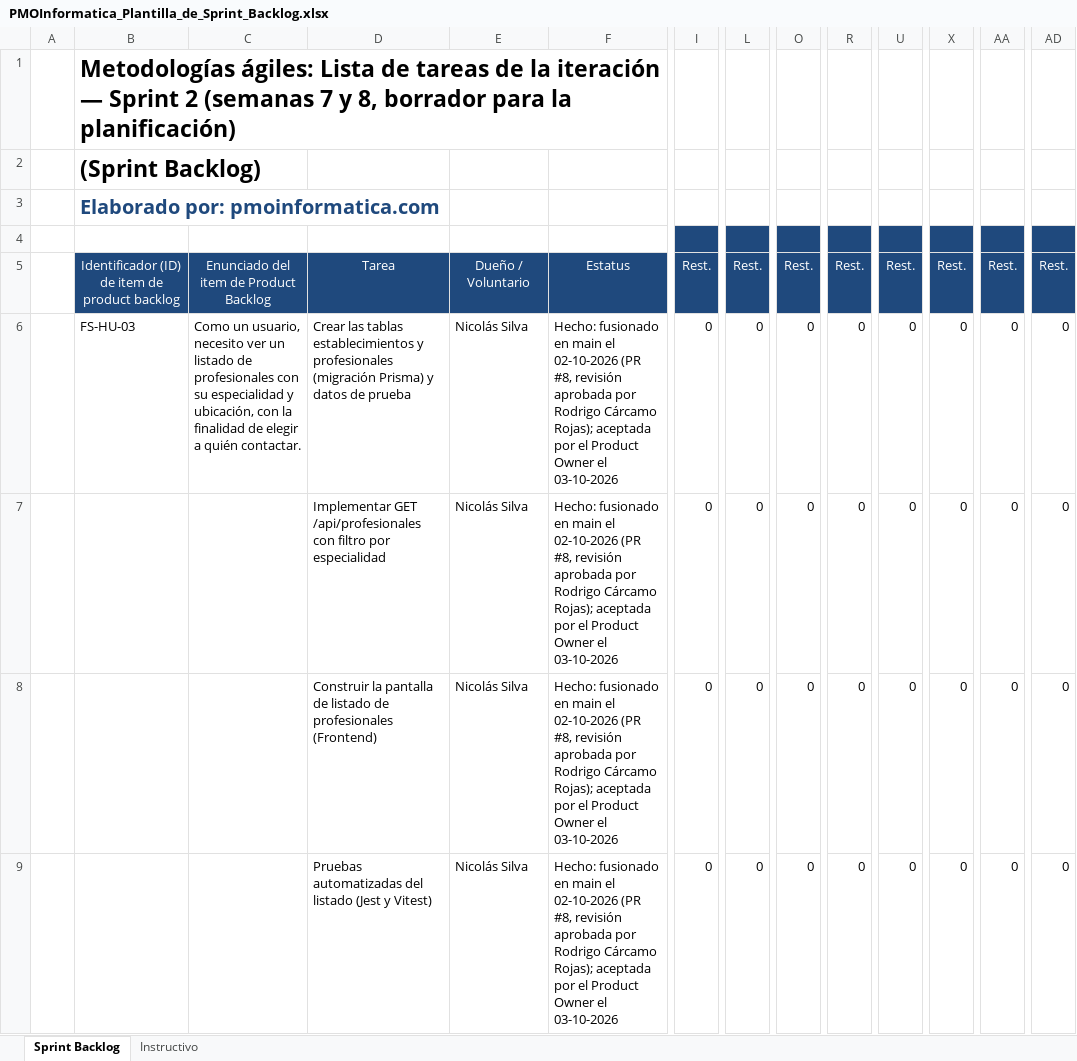
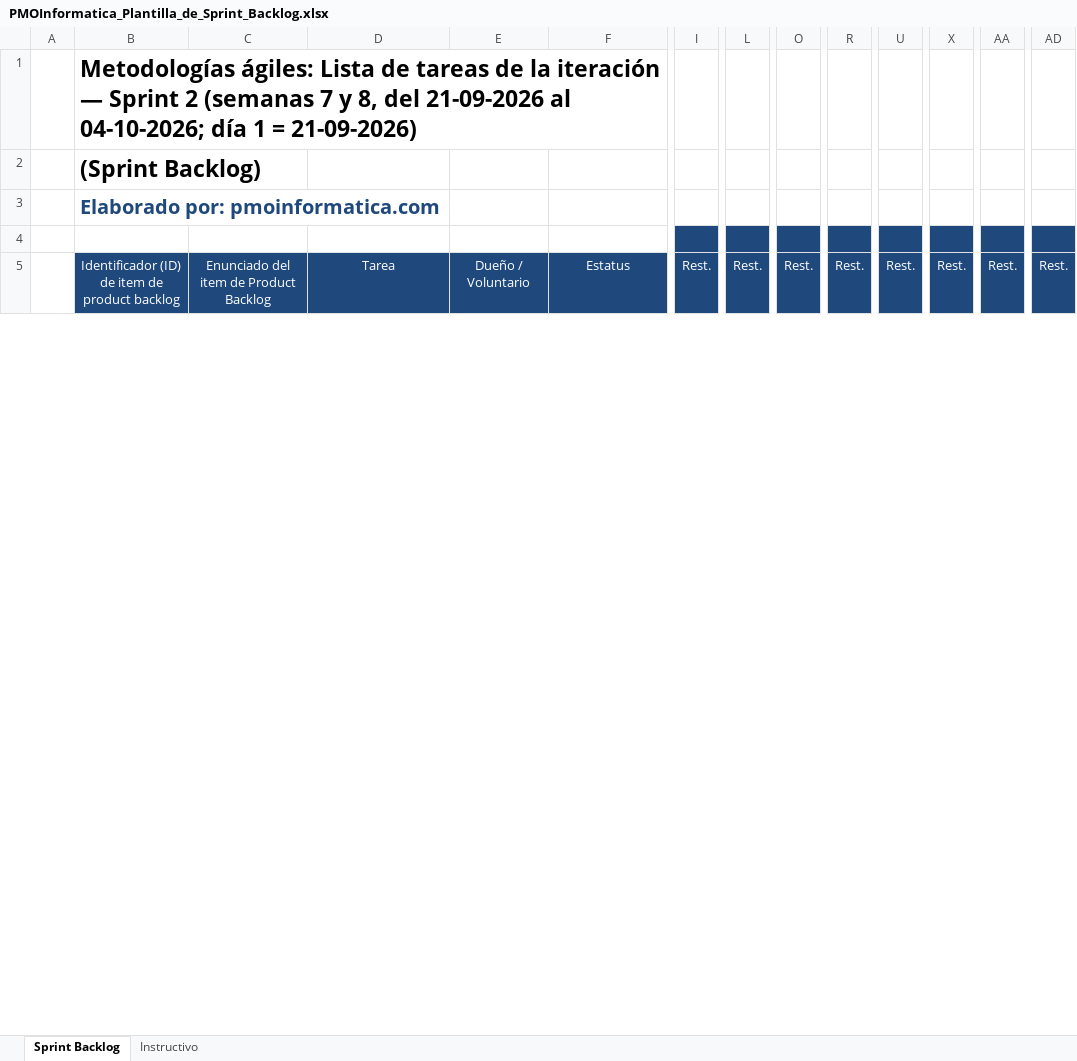
Before and after one commit to rodriacr/FitSearch, an Excel workbook: FASE 2/Evidencias Proyecto/Evidencias de documentación/Sprint 2/PMOInformatica_Plantilla_de_Sprint_Backlog.xlsx, sheet Sprint Backlog, drawn as a sheet; only a part is shown, gaps mark what is left out; values as stored, in another font and other column widths than the file's, no borders; removed rows and columns are numbered as before the commit, all else as after; rows hold the shown columns only; the diff covers the shown part only; the diff names each change by its address in the sheet, - before the commit and + after, or states it on an @@ line.

```diff
--- a/FASE 2/Evidencias Proyecto/Evidencias de documentación/Sprint 2/PMOInformatica_Plantilla_de_Sprint_Backlog.xlsx (sheet Sprint Backlog)
+++ b/FASE 2/Evidencias Proyecto/Evidencias de documentación/Sprint 2/PMOInformatica_Plantilla_de_Sprint_Backlog.xlsx (sheet Sprint Backlog)
-B1: …y 8, borrador para la planificación)
+B1: …y 8, del 21-09-2026 al 04-10-2026; día 1 = 21-09-2026)
-row 6:  | FS-HU-03 | Como un usuario, necesito ver un listado de profesionales con su especialidad y ubicación, con la finalidad de elegir a quién contactar. | Crear las tablas establecimientos y profesionales (migración Prisma) y datos de prueba | Nicolás Silva | Hecho: fusionado en main el 02-10-2026 (PR #8, revisión aprobada por Rodrigo Cárcamo Rojas); aceptada por el Product Owner el 03-10-2026 | 0 | 0 | 0 | 0 | 0 | 0 | 0 | 0
-row 7:  |  |  | Implementar GET /api/profesionales con filtro por especialidad | Nicolás Silva | Hecho: fusionado en main el 02-10-2026 (PR #8, revisión aprobada por Rodrigo Cárcamo Rojas); aceptada por el Product Owner el 03-10-2026 | 0 | 0 | 0 | 0 | 0 | 0 | 0 | 0
-row 8:  |  |  | Construir la pantalla de listado de profesionales (Frontend) | Nicolás Silva | Hecho: fusionado en main el 02-10-2026 (PR #8, revisión aprobada por Rodrigo Cárcamo Rojas); aceptada por el Product Owner el 03-10-2026 | 0 | 0 | 0 | 0 | 0 | 0 | 0 | 0
-row 9:  |  |  | Pruebas automatizadas del listado (Jest y Vitest) | Nicolás Silva | Hecho: fusionado en main el 02-10-2026 (PR #8, revisión aprobada por Rodrigo Cárcamo Rojas); aceptada por el Product Owner el 03-10-2026 | 0 | 0 | 0 | 0 | 0 | 0 | 0 | 0
```
Also changed, not shown: 30 added rows and 22 removed rows elsewhere in this sheet, sheet Instructivo, FASE 1/Evidencias Grupales/Material complementario/PMOInformatica_Plantilla_de_Product_Backlog.xlsx, FASE 2/Evidencias Proyecto/Evidencias de documentación/Control del proyecto/control-capstone-2026-FitSearch.xlsx, 7 other files.
